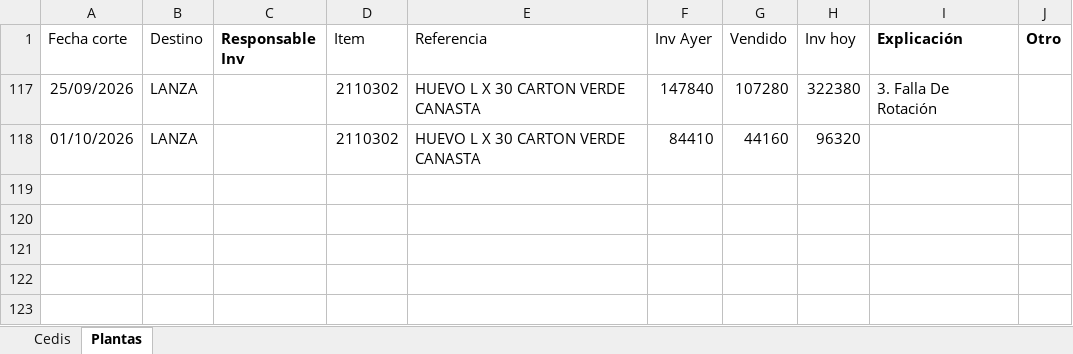
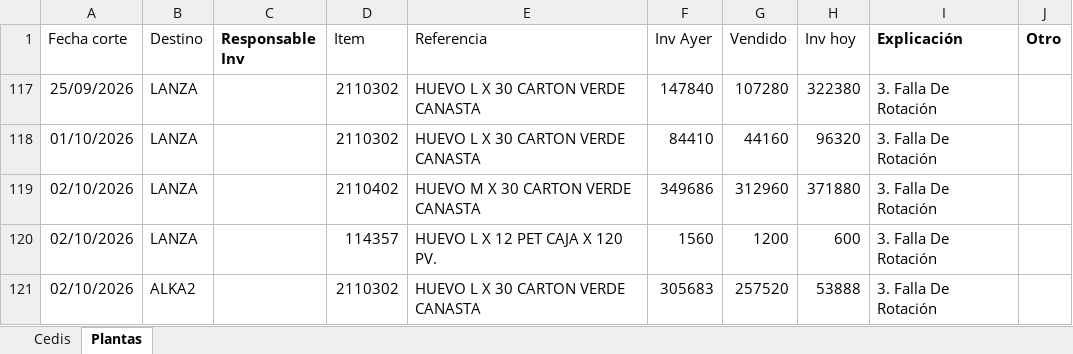
Before and after one commit to CamiVargas25/Inventarios, an Excel workbook: BD Rupturas.xlsx, sheet Plantas, drawn as a sheet; values as stored, in another font and other column widths than the file's, no borders; charts and pictures and table styles not drawn; the diff names each change by its address in the sheet, - before the commit and + after, or states it on an @@ line.

```diff
--- a/BD Rupturas.xlsx (sheet Plantas)
+++ b/BD Rupturas.xlsx (sheet Plantas)
-I118 (Explicación): (empty)
+I118 (Explicación): 3. Falla De Rotación
+row 119: 02/10/2026 | LANZA |  | 2110402 | HUEVO M X 30 CARTON VERDE CANASTA | 349686 | 312960 | 371880 | 3. Falla De Rotación
+row 120: 02/10/2026 | LANZA |  | 114357 | HUEVO L X 12 PET CAJA X 120 PV. | 1560 | 1200 | 600 | 3. Falla De Rotación
+row 121: 02/10/2026 | ALKA2 |  | 2110302 | HUEVO L X 30 CARTON VERDE CANASTA | 305683 | 257520 | 53888 | 3. Falla De Rotación
```
Also changed, not shown: sheet Cedis, Inventarios.xlsx, 1 other file.
